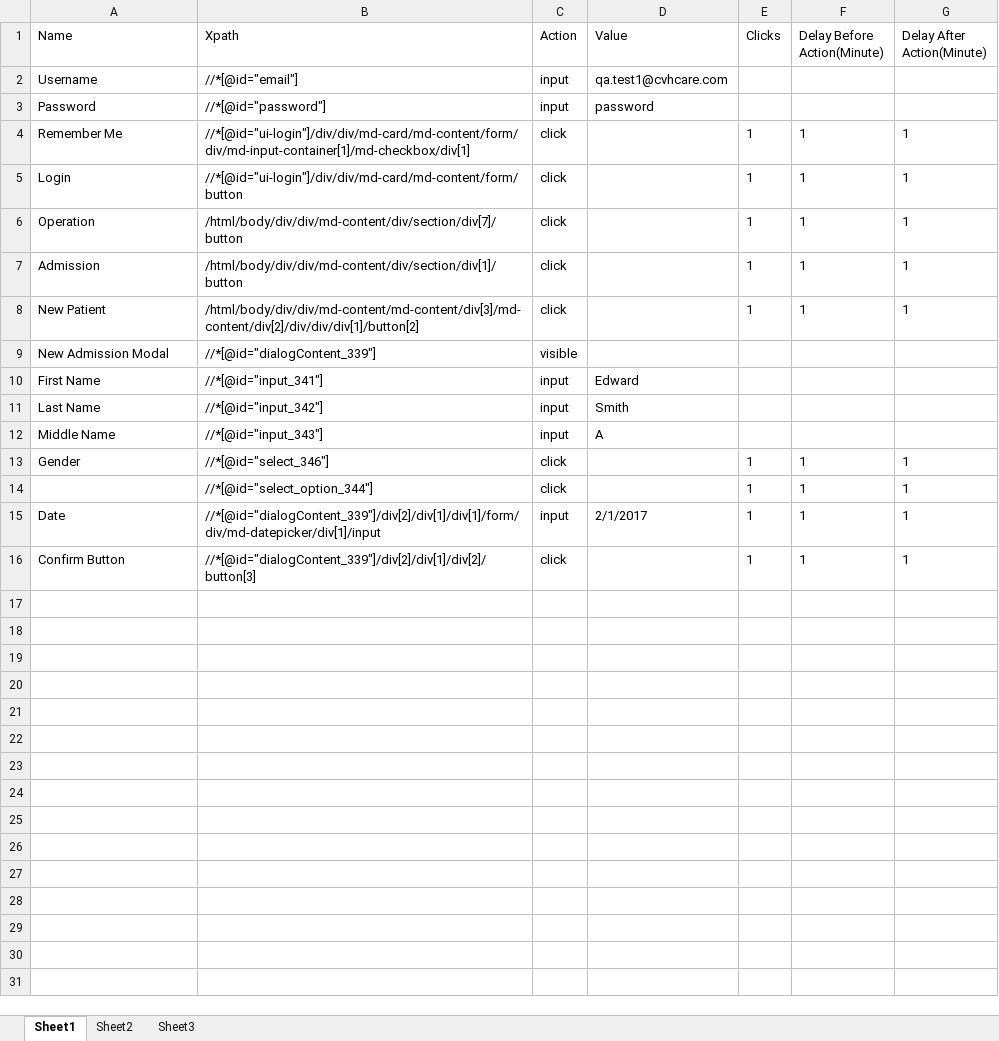
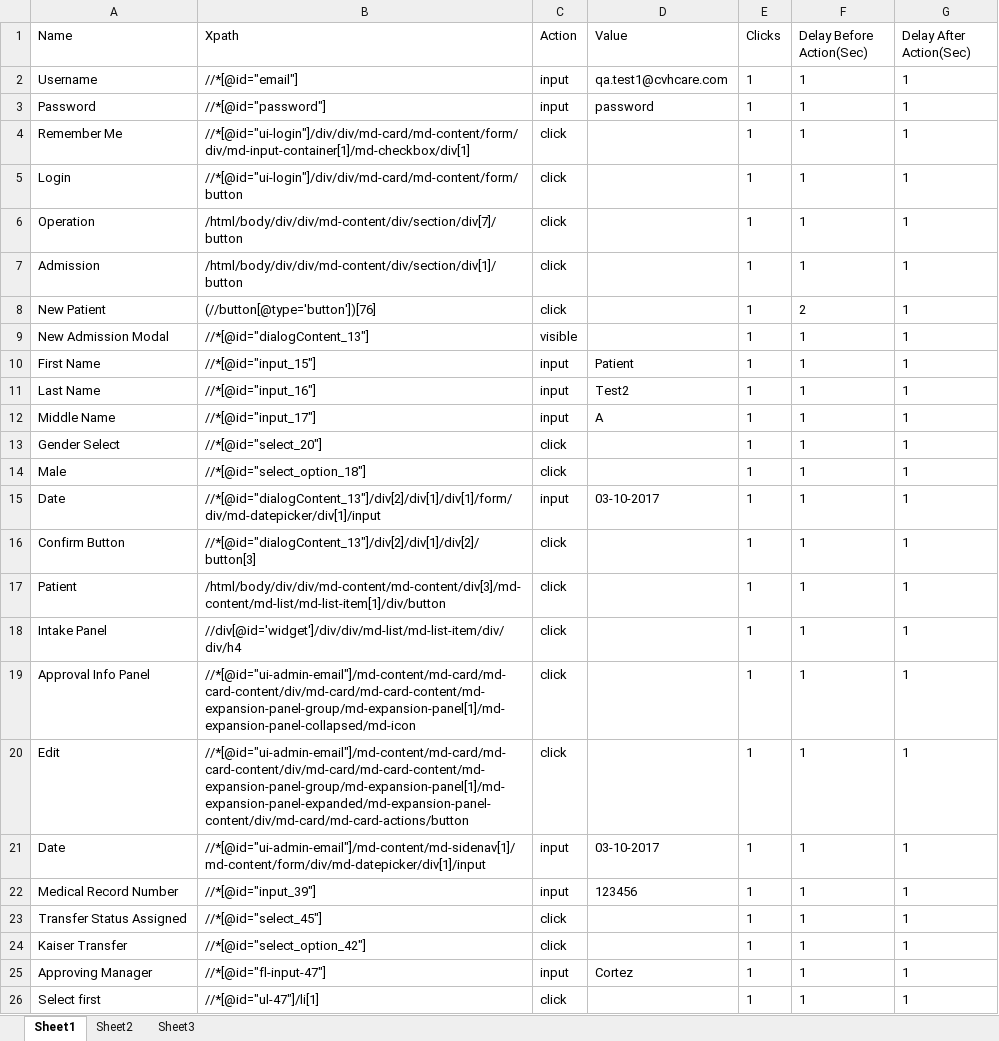
Before and after one commit to Ustingit/Automation, an Excel workbook: excel/admission.xlsx, sheet Sheet1, drawn as a sheet; only a part is shown; values as stored, in another font and other column widths than the file's, no borders; removed rows and columns are numbered as before the commit, all else as after; the diff covers the shown part only; the diff names each change by its address in the sheet, - before the commit and + after, or states it on an @@ line.

Commit message:
Update admission automation (login to submit admission)

```diff
--- a/excel/admission.xlsx (sheet Sheet1)
+++ b/excel/admission.xlsx (sheet Sheet1)
-F1: Delay Before Action(Minute)
+F1: Delay Before Action(Sec)
-G1: Delay After Action(Minute)
+G1: Delay After Action(Sec)
-E2:E3 (Clicks): (empty)
+E2:E3 (Clicks): 1
-F2:F3 (Delay Before Action(Sec)): (empty)
+F2:F3 (Delay Before Action(Sec)): 1
-G2:G3 (Delay After Action(Sec)): (empty)
+G2:G3 (Delay After Action(Sec)): 1
-B8 (Xpath): /html/body/div/div/md-content/md-content/div[3]/md-content/div[2]/div/div/div[1]/button[2]
+B8 (Xpath): (//button[@type='button'])[76]
-F8 (Delay Before Action(Sec)): 1
+F8 (Delay Before Action(Sec)): 2
-row 9: New Admission Modal | //*[@id="dialogContent_339"] | visible
-row 10: First Name | //*[@id="input_341"] | input | Edward
-row 11: Last Name | //*[@id="input_342"] | input | Smith
+row 9: New Admission Modal | //*[@id="dialogContent_13"] | visible |  | 1 | 1 | 1
+row 10: First Name | //*[@id="input_15"] | input | Patient | 1 | 1 | 1
+row 11: Last Name | //*[@id="input_16"] | input | Test2 | 1 | 1 | 1
-B12 (Xpath): //*[@id="input_343"]
+B12 (Xpath): //*[@id="input_17"]
-E12 (Clicks): (empty)
+E12 (Clicks): 1
-F12 (Delay Before Action(Sec)): (empty)
+F12 (Delay Before Action(Sec)): 1
-G12 (Delay After Action(Sec)): (empty)
+G12 (Delay After Action(Sec)): 1
-A13 (Name): Gender
+A13 (Name): Gender Select
-B13 (Xpath): //*[@id="select_346"]
+B13 (Xpath): //*[@id="select_20"]
-A14 (Name): (empty)
+A14 (Name): Male
-B14 (Xpath): //*[@id="select_option_344"]
+B14 (Xpath): //*[@id="select_option_18"]
-B15 (Xpath): //*[@id="dialogContent_339"]/div[2]/div[1]/div[1]/form/div/md-datepicker/div[1]/input
+B15 (Xpath): //*[@id="dialogContent_13"]/div[2]/div[1]/div[1]/form/div/md-datepicker/div[1]/input
-D15 (Value): 2/1/2017
+D15 (Value): 03-10-2017
-B16 (Xpath): //*[@id="dialogContent_339"]/div[2]/div[1]/div[2]/button[3]
+B16 (Xpath): //*[@id="dialogContent_13"]/div[2]/div[1]/div[2]/button[3]
+row 17: Patient | /html/body/div/div/md-content/md-content/div[3]/md-content/md-list/md-list-item[1]/div/button | click |  | 1 | 1 | 1
+row 18: Intake Panel | //div[@id='widget']/div/div/md-list/md-list-item/div/div/h4 | click |  | 1 | 1 | 1
+row 19: Approval Info Panel | //*[@id="ui-admin-email"]/md-content/md-card/md-card-content/div/md-card/md-card-content/md-expansion-panel-group/md-expansion-panel[1]/md-expansion-panel-collapsed/md-icon | click |  | 1 | 1 | 1
+row 20: Edit | //*[@id="ui-admin-email"]/md-content/md-card/md-card-content/div/md-card/md-card-content/md-expansion-panel-group/md-expansion-panel[1]/md-expansion-panel-expanded/md-expansion-panel-content/div/md-card/md-card-actions/button | click |  | 1 | 1 | 1
+row 21: Date | //*[@id="ui-admin-email"]/md-content/md-sidenav[1]/md-content/form/div/md-datepicker/div[1]/input | input | 03-10-2017 | 1 | 1 | 1
+row 22: Medical Record Number | //*[@id="input_39"] | input | 123456 | 1 | 1 | 1
+row 23: Transfer Status Assigned | //*[@id="select_45"] | click |  | 1 | 1 | 1
+row 24: Kaiser Transfer | //*[@id="select_option_42"] | click |  | 1 | 1 | 1
+row 25: Approving Manager | //*[@id="fl-input-47"] | input | Cortez | 1 | 1 | 1
+row 26: Select first | //*[@id="ul-47"]/li[1] | click |  | 1 | 1 | 1
```
Also changed, not shown: 50 added rows elsewhere in this sheet, 8 other files.
